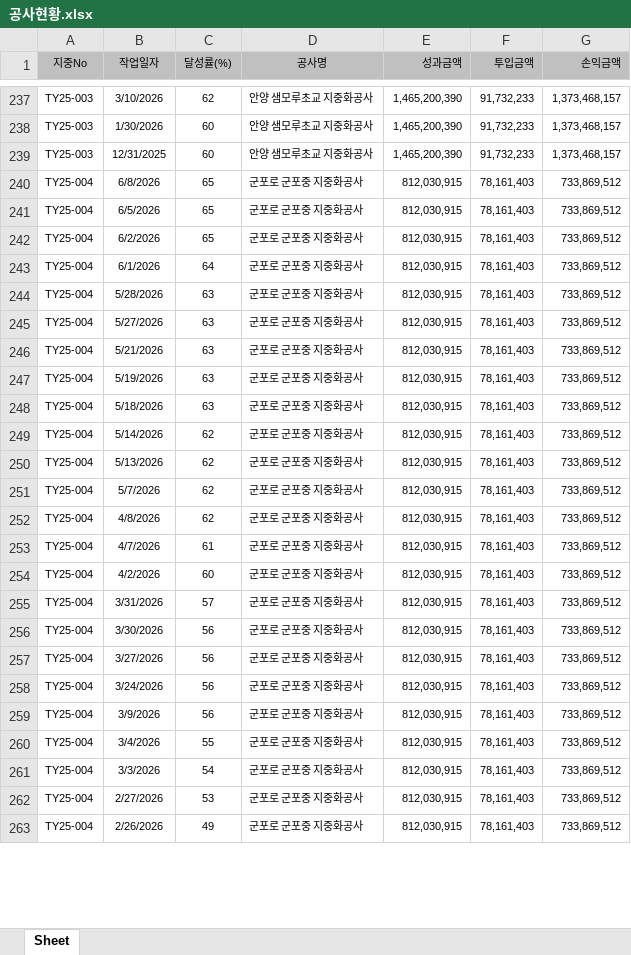
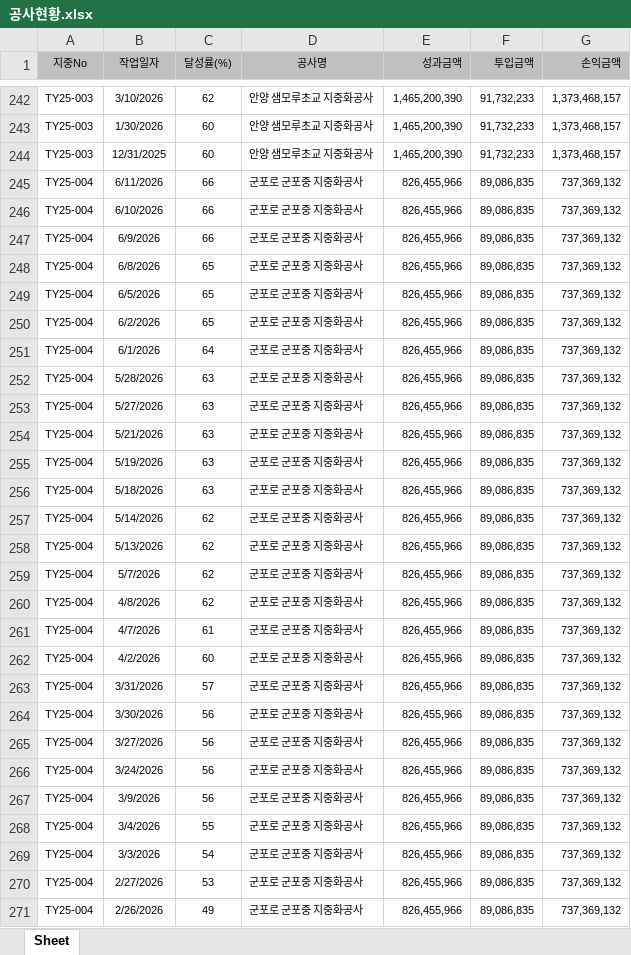
Before and after one commit to sunghyun123/yjs_ERP, an Excel workbook: 공사현황.xlsx, sheet Sheet, drawn as a sheet; only a part is shown, gaps mark what is left out; values as stored, in another font and other column widths than the file's, no borders; addresses are those after the commit; the diff covers the shown part only; the diff names each change by its address in the sheet, - before the commit and + after, or states it on an @@ line.

```diff
--- a/공사현황.xlsx (sheet Sheet)
+++ b/공사현황.xlsx (sheet Sheet)
+row 245: TY25-004 | 6/11/2026 | 66 | 군포로 군포중 지중화공사 | 826,455,966 | 89,086,835 | 737,369,132
+row 246: TY25-004 | 6/10/2026 | 66 | 군포로 군포중 지중화공사 | 826,455,966 | 89,086,835 | 737,369,132
+row 247: TY25-004 | 6/9/2026 | 66 | 군포로 군포중 지중화공사 | 826,455,966 | 89,086,835 | 737,369,132
-E248:E271 (성과금액): 812,030,915
+E248:E271 (성과금액): 826,455,966
-F248:F271 (투입금액): 78,161,403
+F248:F271 (투입금액): 89,086,835
-G248:G271 (손익금액): 733,869,512
+G248:G271 (손익금액): 737,369,132
```
Also changed, not shown: 6 added rows, 1 removed row, 15 edited cells and cell formats elsewhere in this sheet, 매출손익현황.xlsx, 수주대장조회.xlsx, 4 other files.
